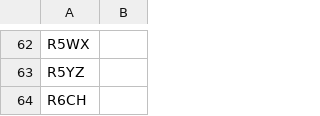
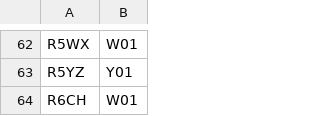
Before and after one commit to Yuta555/March_Madness_2024, a CSV file: labels/reference.csv, drawn as a sheet; only a part is shown, gaps mark what is left out; the diff covers the shown part only; the diff names each change by its address in the sheet, - before the commit and + after, or states it on an @@ line.

```diff
--- a/labels/reference.csv
+++ b/labels/reference.csv
-B62: (empty)
+B62: W01
-B63: (empty)
+B63: Y01
-B64: (empty)
+B64: W01
```
Also changed, not shown: 20 edited cells elsewhere in this file, 3 other files.
